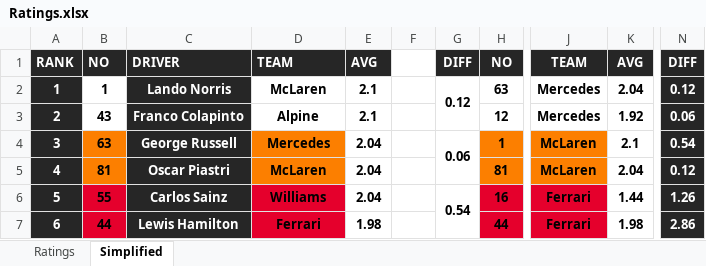
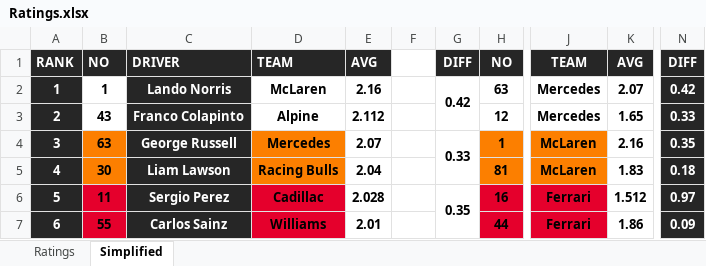
Before and after one commit to compErr/comperr.github.io, an Excel workbook: static/data/Ratings.xlsx, sheet Simplified, drawn as a sheet; only a part is shown, gaps mark what is left out; values as stored, in another font and other column widths than the file's, no borders; charts and pictures and conditional formats not drawn; the diff covers the shown part only; the diff names each change by its address in the sheet, - before the commit and + after, or states it on an @@ line.

```diff
--- a/static/data/Ratings.xlsx (sheet Simplified)
+++ b/static/data/Ratings.xlsx (sheet Simplified)
-E2: 2.1
+E2: 2.16
-G2: 0.12
+G2: 0.42
-K2: 2.04
+K2: 2.07
-N2: 0.12
+N2: 0.42
-E3: 2.1
+E3: 2.112
-K3: 1.92
+K3: 1.65
-N3: 0.06
+N3: 0.33
-E4: 2.04
+E4: 2.07
-G4: 0.06
+G4: 0.33
-K4: 2.1
+K4: 2.16
-N4: 0.54
+N4: 0.35
-B5: 81
+B5: 30
-C5: Oscar Piastri
+C5: Liam Lawson
-D5: McLaren
+D5: Racing Bulls
-K5: 2.04
+K5: 1.83
-N5: 0.12
+N5: 0.18
-B6: 55
+B6: 11
-C6: Carlos Sainz
+C6: Sergio Perez
-D6: Williams
+D6: Cadillac
-E6: 2.04
+E6: 2.028
-G6: 0.54
+G6: 0.35
-K6: 1.44
+K6: 1.512
-N6: 1.26
+N6: 0.97
-B7: 44
+B7: 55
-C7: Lewis Hamilton
+C7: Carlos Sainz
-D7: Ferrari
+D7: Williams
-E7: 1.98
+E7: 2.01
-K7: 1.98
+K7: 1.86
-N7: 2.86
+N7: 0.09
```
Also changed, not shown: 86 edited cells elsewhere in this sheet, sheet Ratings.
